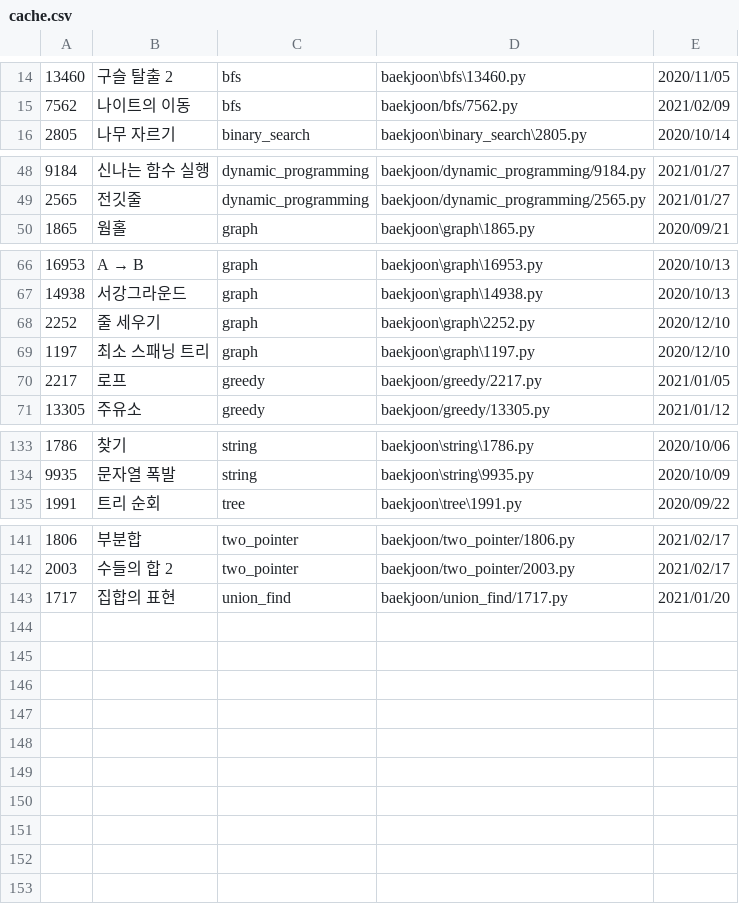
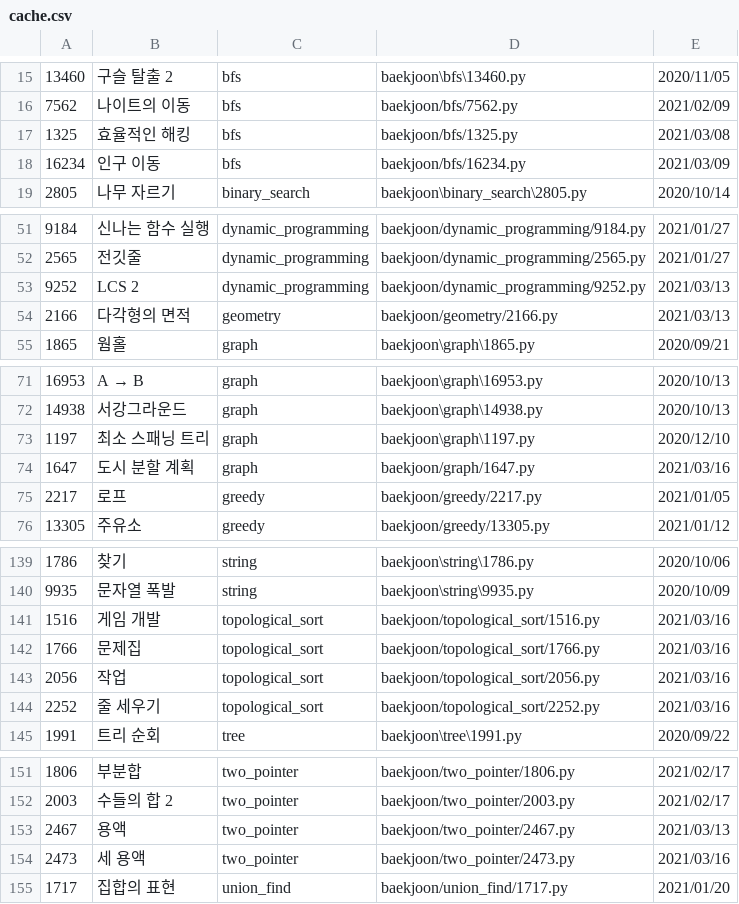
Before and after one commit to namhyun-gu/algorithm, a CSV file: scripts/cache.csv, drawn as a sheet; only a part is shown, gaps mark what is left out; removed rows and columns are numbered as before the commit, all else as after; the diff covers the shown part only; the diff names each change by its address in the sheet, - before the commit and + after, or states it on an @@ line.

Commit message:
[baekjoon] Add solution

```diff
--- a/scripts/cache.csv
+++ b/scripts/cache.csv
+row 17: 1325 | 효율적인 해킹 | bfs | baekjoon/bfs/1325.py | 2021/03/08
+row 18: 16234 | 인구 이동 | bfs | baekjoon/bfs/16234.py | 2021/03/09
+row 53: 9252 | LCS 2 | dynamic_programming | baekjoon/dynamic_programming/9252.py | 2021/03/13
+row 54: 2166 | 다각형의 면적 | geometry | baekjoon/geometry/2166.py | 2021/03/13
-row 68: 2252 | 줄 세우기 | graph | baekjoon\graph\2252.py | 2020/12/10
+row 74: 1647 | 도시 분할 계획 | graph | baekjoon/graph/1647.py | 2021/03/16
+row 141: 1516 | 게임 개발 | topological_sort | baekjoon/topological_sort/1516.py | 2021/03/16
+row 142: 1766 | 문제집 | topological_sort | baekjoon/topological_sort/1766.py | 2021/03/16
+row 143: 2056 | 작업 | topological_sort | baekjoon/topological_sort/2056.py | 2021/03/16
+row 144: 2252 | 줄 세우기 | topological_sort | baekjoon/topological_sort/2252.py | 2021/03/16
+row 153: 2467 | 용액 | two_pointer | baekjoon/two_pointer/2467.py | 2021/03/13
+row 154: 2473 | 세 용액 | two_pointer | baekjoon/two_pointer/2473.py | 2021/03/16
```
Also changed, not shown: 2 added rows elsewhere in this file, 14 other files.
